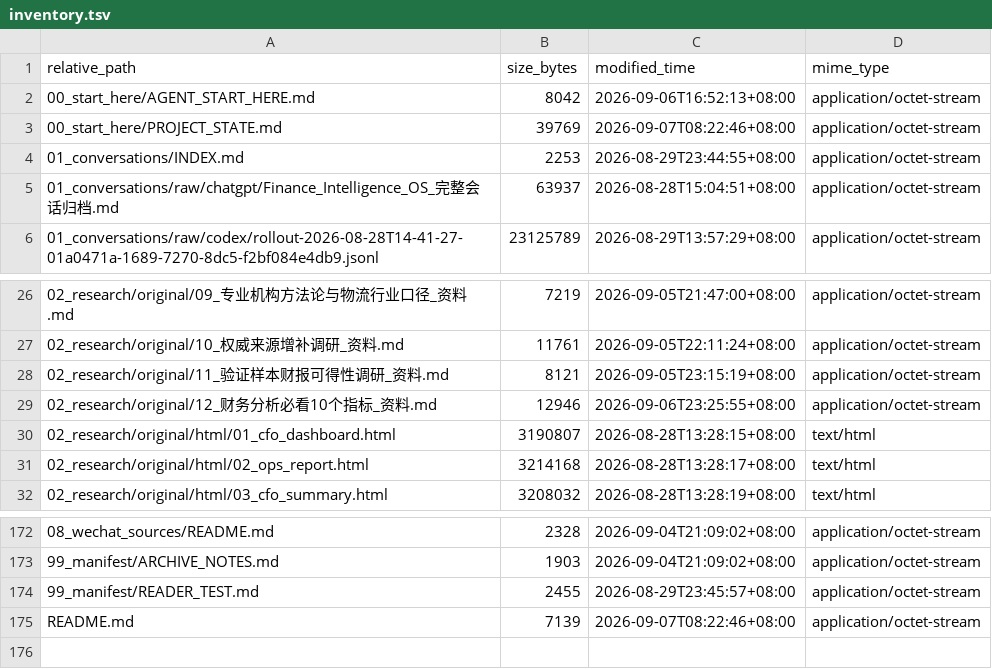
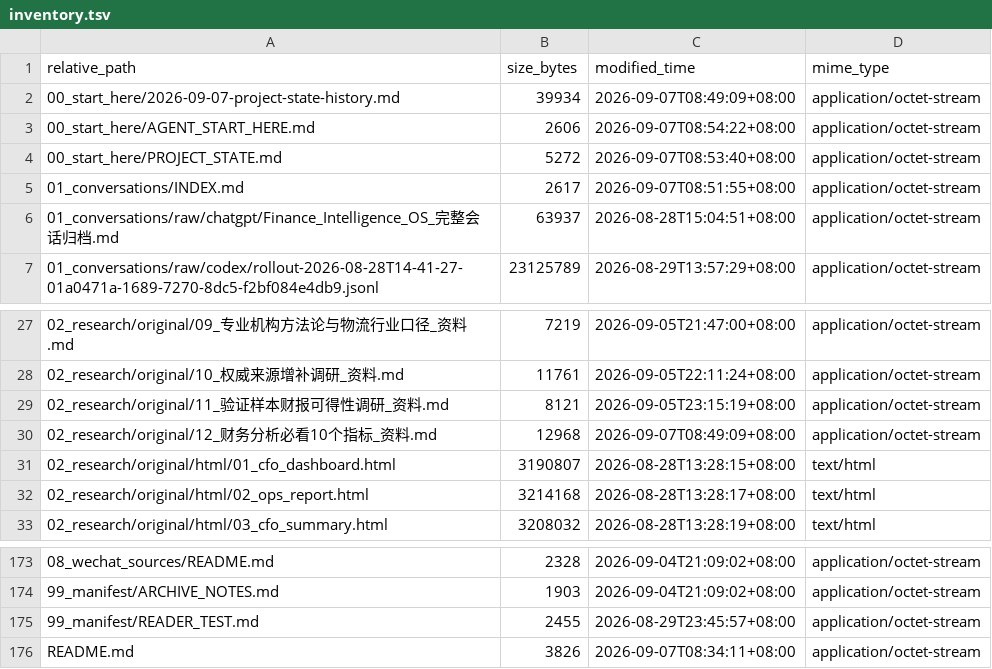
Before and after one commit to davyzhong/FLOW, a TSV file: docs/knowledge-base/99_manifest/inventory.tsv, drawn as a sheet; only a part is shown, gaps mark what is left out; the diff covers the shown part only.

```diff
--- a/docs/knowledge-base/99_manifest/inventory.tsv
+++ b/docs/knowledge-base/99_manifest/inventory.tsv
@@ -1,5 +1,6 @@
 relative_path	size_bytes	modified_time	mime_type
-00_start_here/AGENT_START_HERE.md	8042	2026-09-06T16:52:13+08:00	application/octet-stream
-00_start_here/PROJECT_STATE.md	39769	2026-09-07T08:22:46+08:00	application/octet-stream
-01_conversations/INDEX.md	2253	2026-08-29T23:44:55+08:00	application/octet-stream
+00_start_here/2026-09-07-project-state-history.md	39934	2026-09-07T08:49:09+08:00	application/octet-stream
+00_start_here/AGENT_START_HERE.md	2606	2026-09-07T08:54:22+08:00	application/octet-stream
+00_start_here/PROJECT_STATE.md	5272	2026-09-07T08:53:40+08:00	application/octet-stream
+01_conversations/INDEX.md	2617	2026-09-07T08:51:55+08:00	application/octet-stream
 01_conversations/raw/chatgpt/Finance_Intelligence_OS_完整会话归档.md	63937	2026-08-28T15:04:51+08:00	application/octet-stream
@@ -28,3 +29,3 @@ relative_path	size_bytes	modified_time	mime_type
 02_research/original/11_验证样本财报可得性调研_资料.md	8121	2026-09-05T23:15:19+08:00	application/octet-stream
-02_research/original/12_财务分析必看10个指标_资料.md	12946	2026-09-06T23:25:55+08:00	application/octet-stream
+02_research/original/12_财务分析必看10个指标_资料.md	12968	2026-09-07T08:49:09+08:00	application/octet-stream
 02_research/original/html/01_cfo_dashboard.html	3190807	2026-08-28T13:28:15+08:00	text/html
@@ -174,2 +175,2 @@ relative_path	size_bytes	modified_time	mime_type
 99_manifest/READER_TEST.md	2455	2026-08-29T23:45:57+08:00	application/octet-stream
-README.md	7139	2026-09-07T08:22:46+08:00	application/octet-stream
+README.md	3826	2026-09-07T08:34:11+08:00	application/octet-stream
```
Also changed, not shown: 6 added rows, 6 removed rows and 16 edited cells elsewhere in this file, 49 other files.
